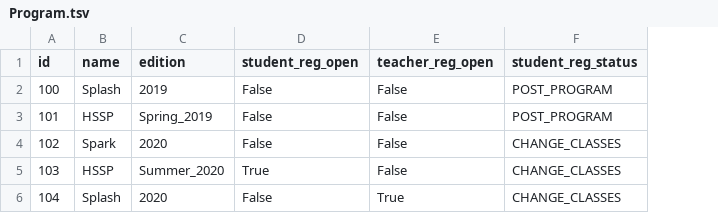
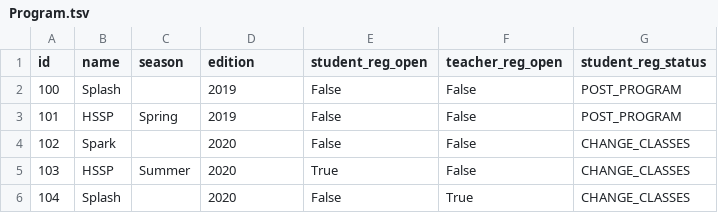
Before and after one commit to mitesp/espider, a TSV file: server/sample_data/Program.tsv, drawn as a sheet; addresses are those after the commit; the diff names each change by its address in the sheet, - before the commit and + after, or states it on an @@ line.

Commit message:
Try to make season work on frontend

```diff
--- a/server/sample_data/Program.tsv
+++ b/server/sample_data/Program.tsv
+column C (season), rows 3-5: Spring |  | Summer
-D3 (edition): Spring_2019
+D3 (edition): 2019
-D5 (edition): Summer_2020
+D5 (edition): 2020
```
Also changed, not shown: 3 other files.
